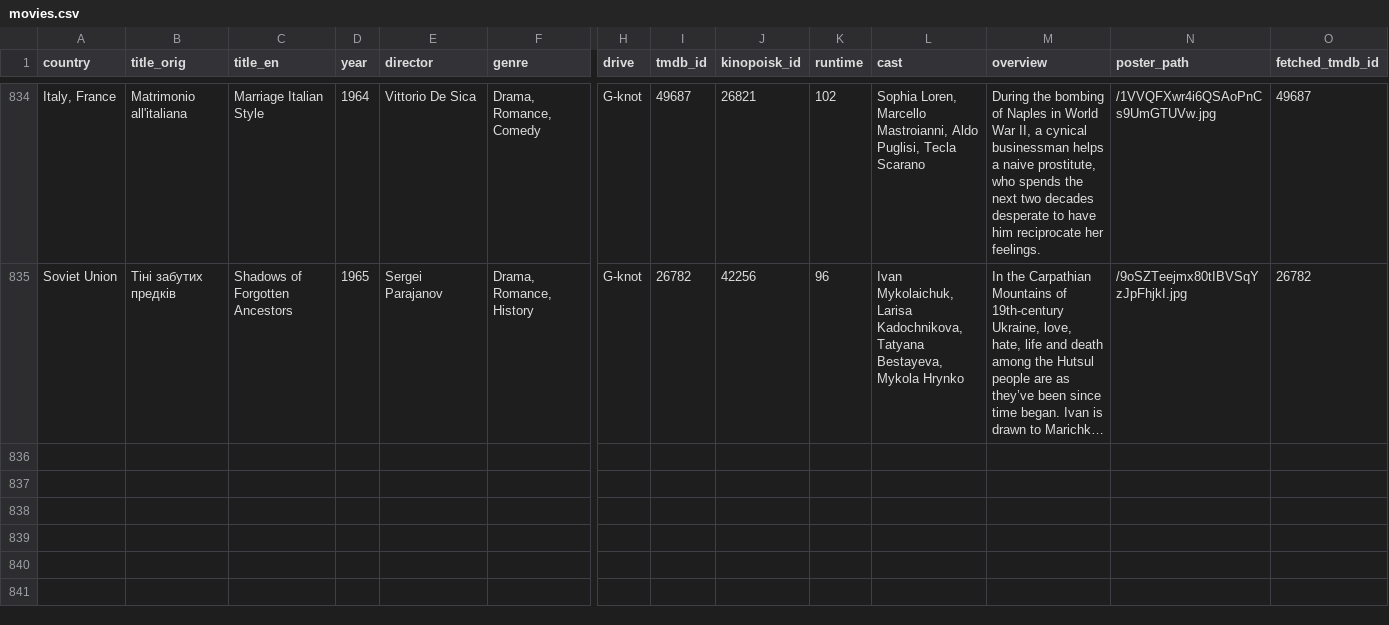
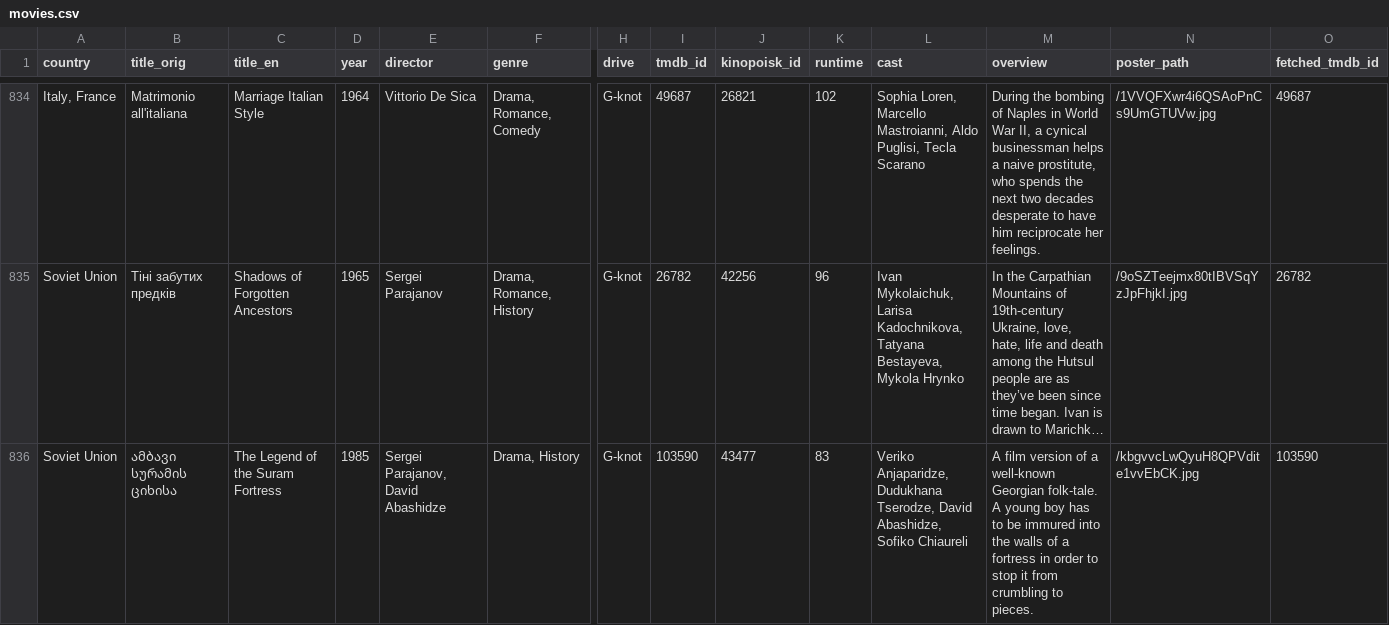
Before and after one commit to egorshe/filmcat, a CSV file: movies.csv, drawn as a sheet; only a part is shown, gaps mark what is left out; long unchanged cells end in …; rows hold the shown columns only; the diff covers the shown part only; the diff names each change by its address in the sheet, - before the commit and + after, or states it on an @@ line.

```diff
--- a/movies.csv
+++ b/movies.csv
+row 836: Soviet Union | ამბავი სურამის ციხისა | The Legend of the Suram Fortress | 1985 | Sergei Parajanov, David Abashidze | Drama, History | G-knot | 103590 | 43477 | 83 | Veriko Anjaparidze, Dudukhana Tserodze, David Abashidze, Sofiko Chiaureli | A film version of a well-known Georgian folk-tale. A young boy has to be immured into the walls of a fortress in order to stop it from crumbling to pieces. | /kbgvvcLwQyuH8QPVdite1vvEbCK.jpg | 103590
```
Also changed, not shown: 3 added rows elsewhere in this file.
